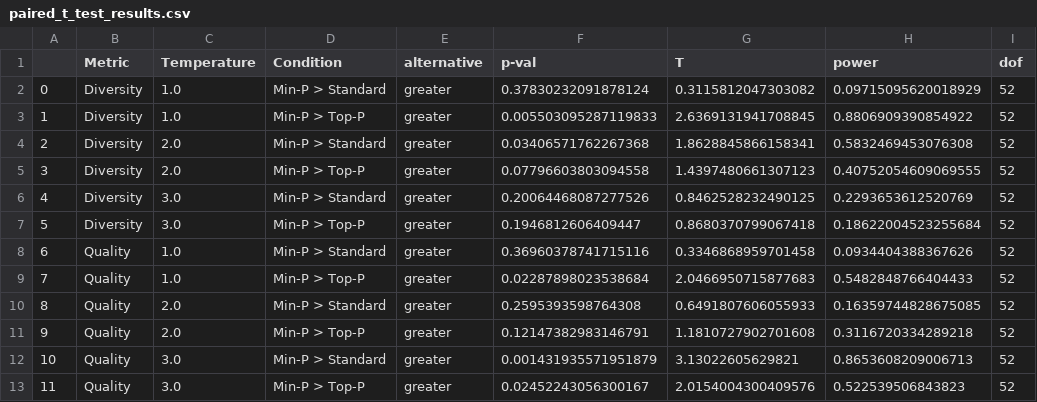
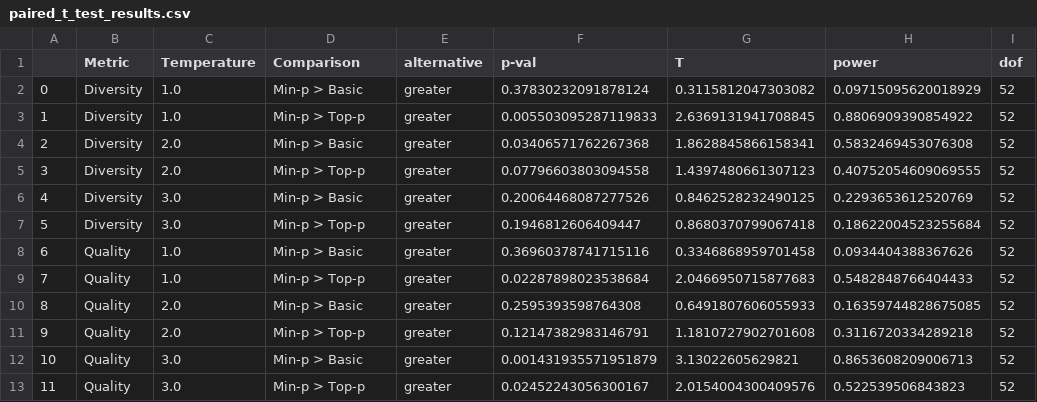
Before and after one commit to RylanSchaeffer/KoyejoLab-Min-p-Sampling, a CSV file: notebooks/11_min_p_human_evals_raw/results/paired_t_test_results.csv, drawn as a sheet; only a part is shown; the diff names each change by its address in the sheet, - before the commit and + after, or states it on an @@ line.

```diff
--- a/notebooks/11_min_p_human_evals_raw/results/paired_t_test_results.csv
+++ b/notebooks/11_min_p_human_evals_raw/results/paired_t_test_results.csv
-D1: Condition
+D1: Comparison
-D2 (Comparison): Min-P > Standard
+D2 (Comparison): Min-p > Basic
-D3 (Comparison): Min-P > Top-P
+D3 (Comparison): Min-p > Top-p
-D4 (Comparison): Min-P > Standard
+D4 (Comparison): Min-p > Basic
-D5 (Comparison): Min-P > Top-P
+D5 (Comparison): Min-p > Top-p
-D6 (Comparison): Min-P > Standard
+D6 (Comparison): Min-p > Basic
-D7 (Comparison): Min-P > Top-P
+D7 (Comparison): Min-p > Top-p
-D8 (Comparison): Min-P > Standard
+D8 (Comparison): Min-p > Basic
-D9 (Comparison): Min-P > Top-P
+D9 (Comparison): Min-p > Top-p
-D10 (Comparison): Min-P > Standard
+D10 (Comparison): Min-p > Basic
-D11 (Comparison): Min-P > Top-P
+D11 (Comparison): Min-p > Top-p
-D12 (Comparison): Min-P > Standard
+D12 (Comparison): Min-p > Basic
-D13 (Comparison): Min-P > Top-P
+D13 (Comparison): Min-p > Top-p
```
Also changed, not shown: notebooks/11_min_p_human_evals_raw/data/min_p_user_study_v2.0_rylan_annotated.csv, notebooks/11_min_p_human_evals_raw/results/two_sample_ks_test_results.csv, 42 other files.
